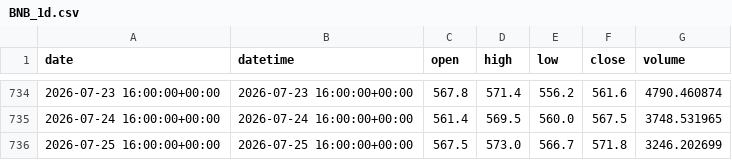
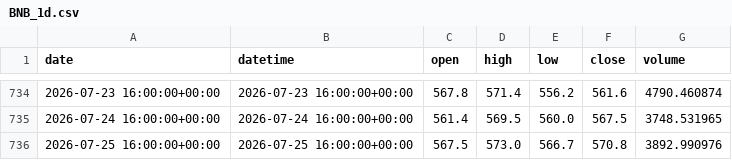
Before and after one commit to yuqiaowu/ai-crypto-agent, a CSV file: csv_data/BNB_1d.csv, drawn as a sheet; only a part is shown, gaps mark what is left out.

```diff
--- a/csv_data/BNB_1d.csv
+++ b/csv_data/BNB_1d.csv
@@ -735,2 +735,2 @@ date,datetime,open,high,low,close,volume
 2026-07-24 16:00:00+00:00,2026-07-24 16:00:00+00:00,561.4,569.5,560.0,567.5,3748.531965
-2026-07-25 16:00:00+00:00,2026-07-25 16:00:00+00:00,567.5,573.0,566.7,571.8,3246.202699
+2026-07-25 16:00:00+00:00,2026-07-25 16:00:00+00:00,567.5,573.0,566.7,570.8,3892.990976
```
Also changed, not shown: csv_data/BNB_4h.csv, csv_data/BTC_4h.csv, 20 other files.
